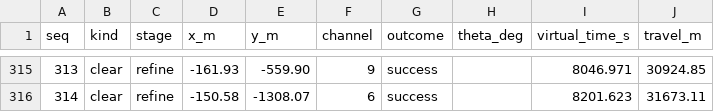
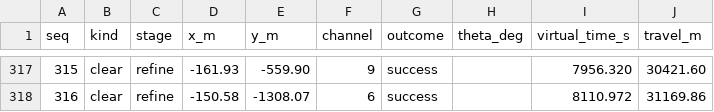
Before and after one commit to LittleFishStars/cumcm-2026-robot-dog, a CSV file: results/t4/trajectory/ep20_seed19.csv, drawn as a sheet; only a part is shown, gaps mark what is left out; addresses are those after the commit; the diff covers the shown part only; the diff names each change by its address in the sheet, - before the commit and + after, or states it on an @@ line.

```diff
--- a/results/t4/trajectory/ep20_seed19.csv
+++ b/results/t4/trajectory/ep20_seed19.csv
@@ column A (seq) renumbered from row 303 down @@
-I317 (virtual_time_s): 8046.971
+I317 (virtual_time_s): 7956.320
-J317 (travel_m): 30924.85
+J317 (travel_m): 30421.60
-I318 (virtual_time_s): 8201.623
+I318 (virtual_time_s): 8110.972
-J318 (travel_m): 31673.11
+J318 (travel_m): 31169.86
```
Also changed, not shown: 3 added rows, 1 removed row and 32 edited cells elsewhere in this file, results/t4/t4_observations.csv, 14 other files.
